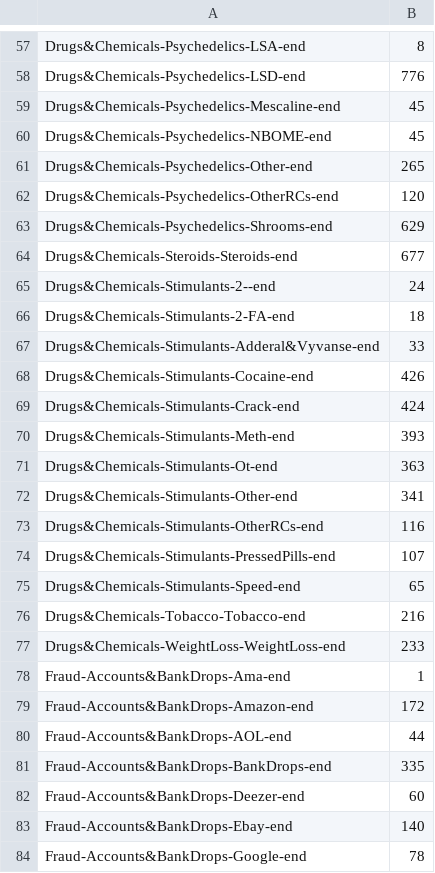
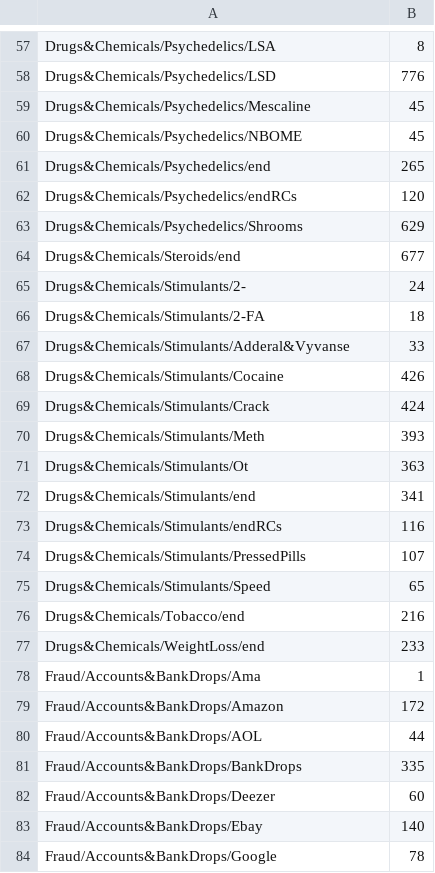
Before and after one commit to SimonDele/Enlighten-DarkWeb-Markets-with-Data-Mining, a CSV file: d3.js/Sunburst_partition_color/sunburst.clean.csv, drawn as a sheet; only a part is shown, gaps mark what is left out; the diff covers the shown part only; the diff names each change by its address in the sheet, - before the commit and + after, or states it on an @@ line.

```diff
--- a/d3.js/Sunburst_partition_color/sunburst.clean.csv
+++ b/d3.js/Sunburst_partition_color/sunburst.clean.csv
-A57: Drugs&Chemicals-Psychedelics-LSA-end
+A57: Drugs&Chemicals/Psychedelics/LSA
-A58: Drugs&Chemicals-Psychedelics-LSD-end
+A58: Drugs&Chemicals/Psychedelics/LSD
-A59: Drugs&Chemicals-Psychedelics-Mescaline-end
+A59: Drugs&Chemicals/Psychedelics/Mescaline
-A60: Drugs&Chemicals-Psychedelics-NBOME-end
+A60: Drugs&Chemicals/Psychedelics/NBOME
-A61: Drugs&Chemicals-Psychedelics-Other-end
+A61: Drugs&Chemicals/Psychedelics/end
-A62: Drugs&Chemicals-Psychedelics-OtherRCs-end
+A62: Drugs&Chemicals/Psychedelics/endRCs
-A63: Drugs&Chemicals-Psychedelics-Shrooms-end
+A63: Drugs&Chemicals/Psychedelics/Shrooms
-A64: Drugs&Chemicals-Steroids-Steroids-end
+A64: Drugs&Chemicals/Steroids/end
-A65: Drugs&Chemicals-Stimulants-2--end
+A65: Drugs&Chemicals/Stimulants/2-
-A66: Drugs&Chemicals-Stimulants-2-FA-end
+A66: Drugs&Chemicals/Stimulants/2-FA
-A67: Drugs&Chemicals-Stimulants-Adderal&Vyvanse-end
+A67: Drugs&Chemicals/Stimulants/Adderal&Vyvanse
-A68: Drugs&Chemicals-Stimulants-Cocaine-end
+A68: Drugs&Chemicals/Stimulants/Cocaine
-A69: Drugs&Chemicals-Stimulants-Crack-end
+A69: Drugs&Chemicals/Stimulants/Crack
-A70: Drugs&Chemicals-Stimulants-Meth-end
+A70: Drugs&Chemicals/Stimulants/Meth
-A71: Drugs&Chemicals-Stimulants-Ot-end
+A71: Drugs&Chemicals/Stimulants/Ot
-A72: Drugs&Chemicals-Stimulants-Other-end
+A72: Drugs&Chemicals/Stimulants/end
-A73: Drugs&Chemicals-Stimulants-OtherRCs-end
+A73: Drugs&Chemicals/Stimulants/endRCs
-A74: Drugs&Chemicals-Stimulants-PressedPills-end
+A74: Drugs&Chemicals/Stimulants/PressedPills
-A75: Drugs&Chemicals-Stimulants-Speed-end
+A75: Drugs&Chemicals/Stimulants/Speed
-A76: Drugs&Chemicals-Tobacco-Tobacco-end
+A76: Drugs&Chemicals/Tobacco/end
-A77: Drugs&Chemicals-WeightLoss-WeightLoss-end
+A77: Drugs&Chemicals/WeightLoss/end
-A78: Fraud-Accounts&BankDrops-Ama-end
+A78: Fraud/Accounts&BankDrops/Ama
-A79: Fraud-Accounts&BankDrops-Amazon-end
+A79: Fraud/Accounts&BankDrops/Amazon
-A80: Fraud-Accounts&BankDrops-AOL-end
+A80: Fraud/Accounts&BankDrops/AOL
-A81: Fraud-Accounts&BankDrops-BankDrops-end
+A81: Fraud/Accounts&BankDrops/BankDrops
-A82: Fraud-Accounts&BankDrops-Deezer-end
+A82: Fraud/Accounts&BankDrops/Deezer
-A83: Fraud-Accounts&BankDrops-Ebay-end
+A83: Fraud/Accounts&BankDrops/Ebay
-A84: Fraud-Accounts&BankDrops-Google-end
+A84: Fraud/Accounts&BankDrops/Google
```
Also changed, not shown: 108 edited cells elsewhere in this file, 4 other files.
